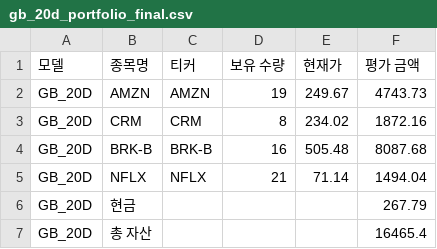
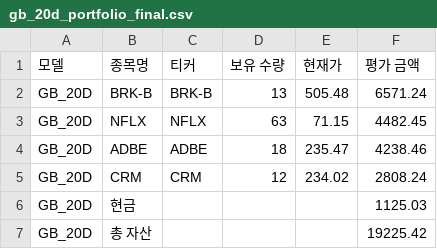
Before and after one commit to chesin1/stock_ai_trading_us, a CSV file: data/gb_20d_portfolio_final.csv, drawn as a sheet.

```diff
--- a/data/gb_20d_portfolio_final.csv
+++ b/data/gb_20d_portfolio_final.csv
@@ -1,7 +1,7 @@
 모델,종목명,티커,보유 수량,현재가,평가 금액
-GB_20D,AMZN,AMZN,19,249.67,4743.73
-GB_20D,CRM,CRM,8,234.02,1872.16
-GB_20D,BRK-B,BRK-B,16,505.48,8087.68
-GB_20D,NFLX,NFLX,21,71.14,1494.04
-GB_20D,현금,,,,267.79
-GB_20D,총 자산,,,,16465.4
+GB_20D,BRK-B,BRK-B,13,505.48,6571.24
+GB_20D,NFLX,NFLX,63,71.15,4482.45
+GB_20D,ADBE,ADBE,18,235.47,4238.46
+GB_20D,CRM,CRM,12,234.02,2808.24
+GB_20D,현금,,,,1125.03
+GB_20D,총 자산,,,,19225.42
```
Also changed, not shown: data/dense_lstm_portfolio_final.csv, data/gb_1d_portfolio_final.csv, 44 other files.
